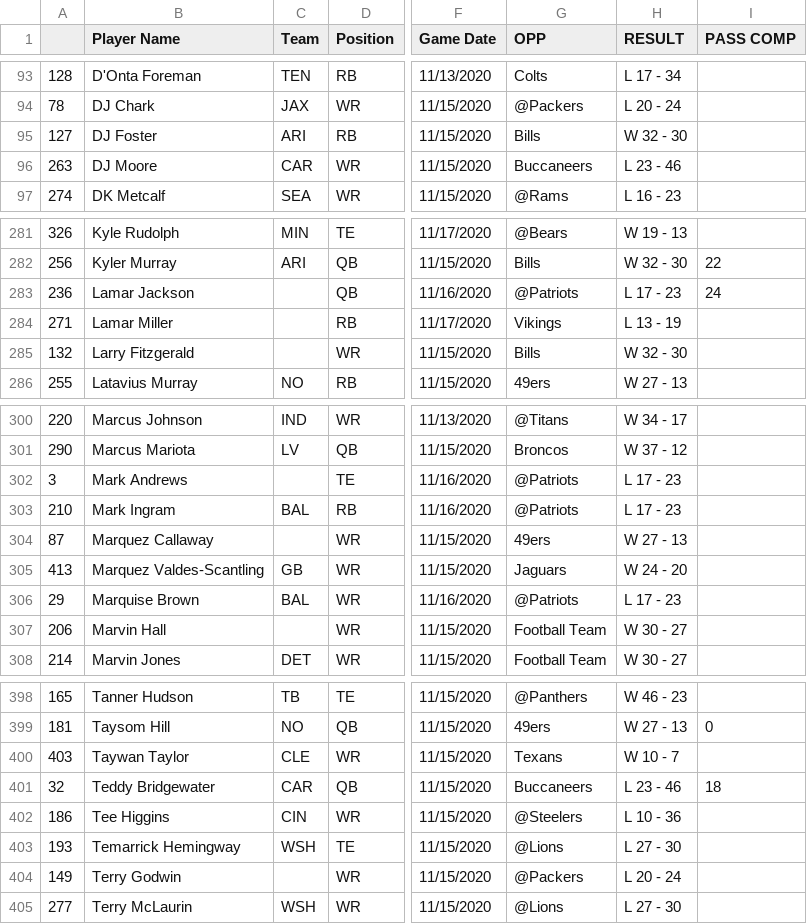
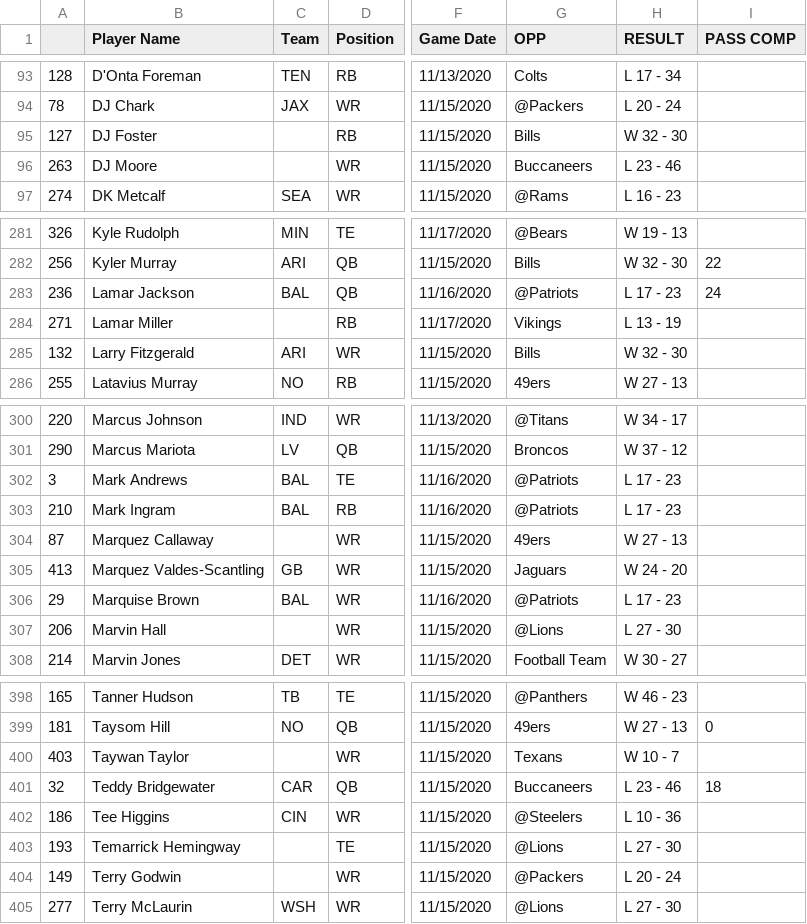
Before and after one commit to adunlop1234/NFL_Fantasy, a CSV file: Scraped/NFL_Logs/O_Week_10.csv, drawn as a sheet; only a part is shown, gaps mark what is left out; the diff covers the shown part only; the diff names each change by its address in the sheet, - before the commit and + after, or states it on an @@ line.

```diff
--- a/Scraped/NFL_Logs/O_Week_10.csv
+++ b/Scraped/NFL_Logs/O_Week_10.csv
-C95 (Team): ARI
+C95 (Team): (empty)
-C96 (Team): CAR
+C96 (Team): (empty)
-C283 (Team): (empty)
+C283 (Team): BAL
-C285 (Team): (empty)
+C285 (Team): ARI
-C302 (Team): (empty)
+C302 (Team): BAL
-G307 (OPP): Football Team
+G307 (OPP): @Lions
-H307 (RESULT): W 30 - 27
+H307 (RESULT): L 27 - 30
-C400 (Team): CLE
+C400 (Team): (empty)
-C403 (Team): WSH
+C403 (Team): (empty)
```
Also changed, not shown: 10 edited cells elsewhere in this file, Scraped/Injury_Status.csv, Scraped/NFL_Logs/Defence_Total.csv, 20 other files.
